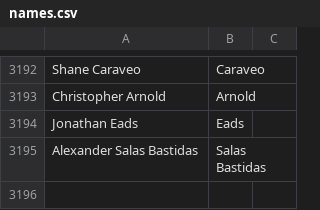
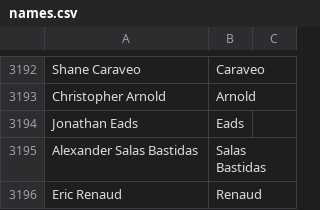
Before and after one commit to mozilla/community-data, a CSV file: credits/names.csv, drawn as a sheet; only a part is shown, gaps mark what is left out; the diff names each change by its address in the sheet, - before the commit and + after, or states it on an @@ line.

Commit message:
Eric Renaud <erenaud@mozilla.com>: "Web developer"

```diff
--- a/credits/names.csv
+++ b/credits/names.csv
+row 3196: Eric Renaud | Renaud
```
